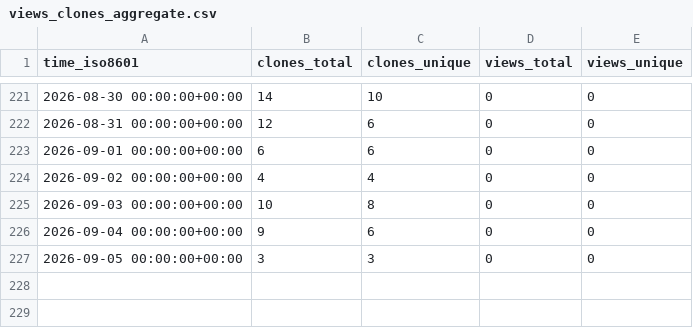
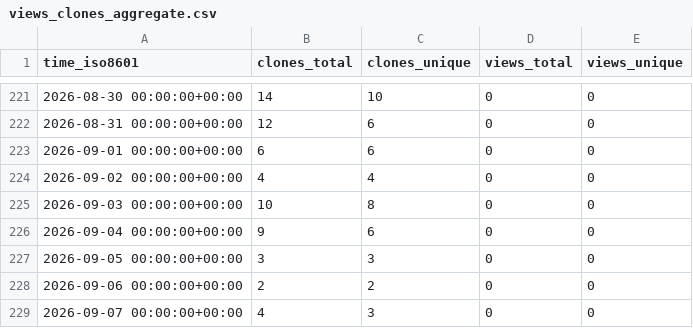
Before and after one commit to EarthSciML/AtmosphericDynamics.jl, a CSV file: EarthSciML/AtmosphericDynamics.jl/ghrs-data/views_clones_aggregate.csv, drawn as a sheet; only a part is shown, gaps mark what is left out; the diff names each change by its address in the sheet, - before the commit and + after, or states it on an @@ line.

```diff
--- a/EarthSciML/AtmosphericDynamics.jl/ghrs-data/views_clones_aggregate.csv
+++ b/EarthSciML/AtmosphericDynamics.jl/ghrs-data/views_clones_aggregate.csv
+row 228: 2026-09-06 00:00:00+00:00 | 2 | 2 | 0 | 0
+row 229: 2026-09-07 00:00:00+00:00 | 4 | 3 | 0 | 0
```
Also changed, not shown: 1 other file.
